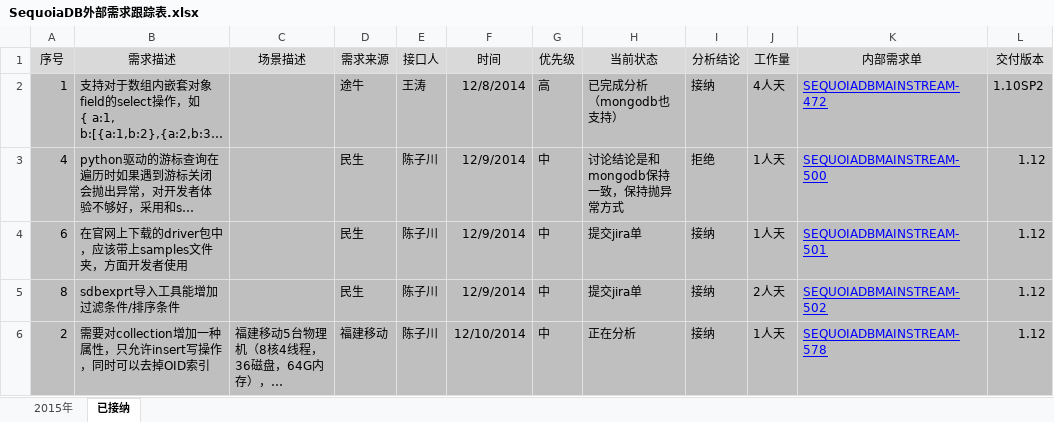
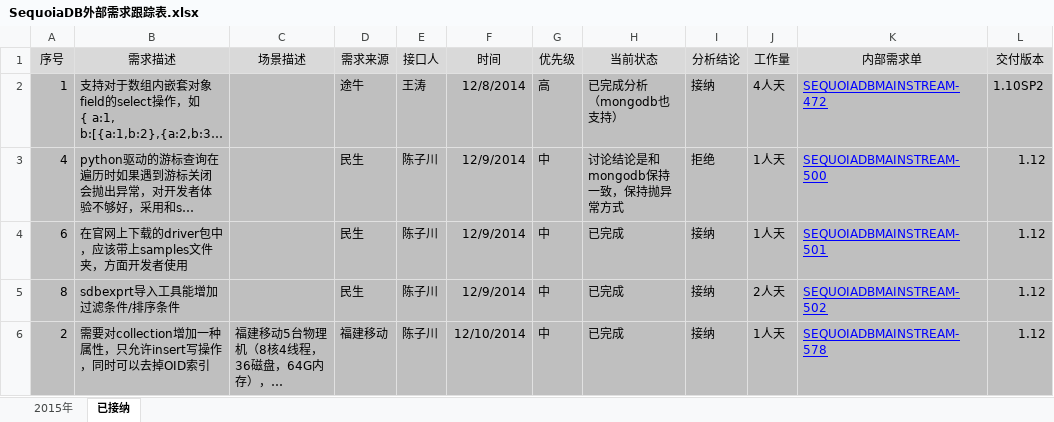
Before and after one commit to Vivian-hihi/SequoiaDB, an Excel workbook: internal_doc/12.需求跟踪/SequoiaDB外部需求跟踪表.xlsx, sheet 已接纳, drawn as a sheet; only a part is shown; long unchanged cells end in …; values as stored, in another font and other column widths than the file's, no borders; the diff covers the shown part only; the diff names each change by its address in the sheet, - before the commit and + after, or states it on an @@ line.

```diff
--- a/internal_doc/12.需求跟踪/SequoiaDB外部需求跟踪表.xlsx (sheet 已接纳)
+++ b/internal_doc/12.需求跟踪/SequoiaDB外部需求跟踪表.xlsx (sheet 已接纳)
-H4:H5 (当前状态): 提交jira单
+H4:H5 (当前状态): 已完成
-H6 (当前状态): 正在分析
+H6 (当前状态): 已完成
```
Also changed, not shown: 1 added row, 1 edited cell and cell formats elsewhere in this sheet, sheet 2015年.
